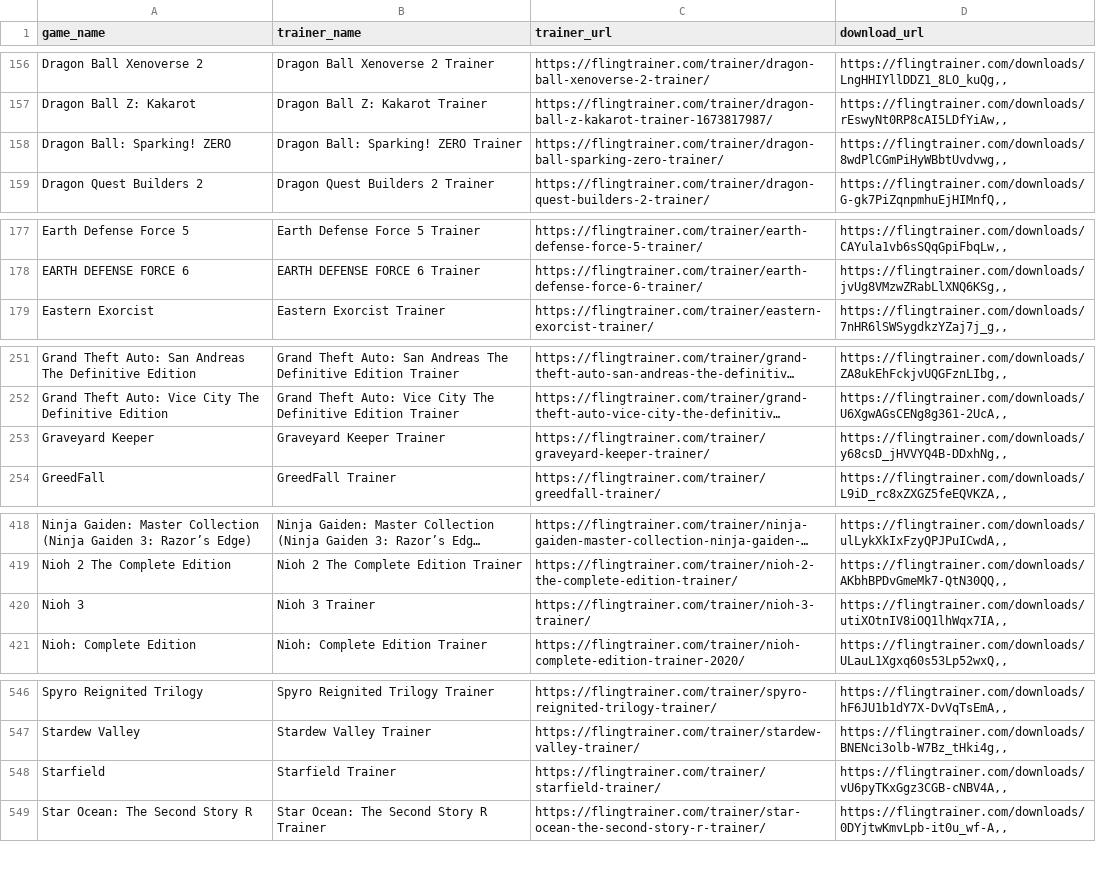
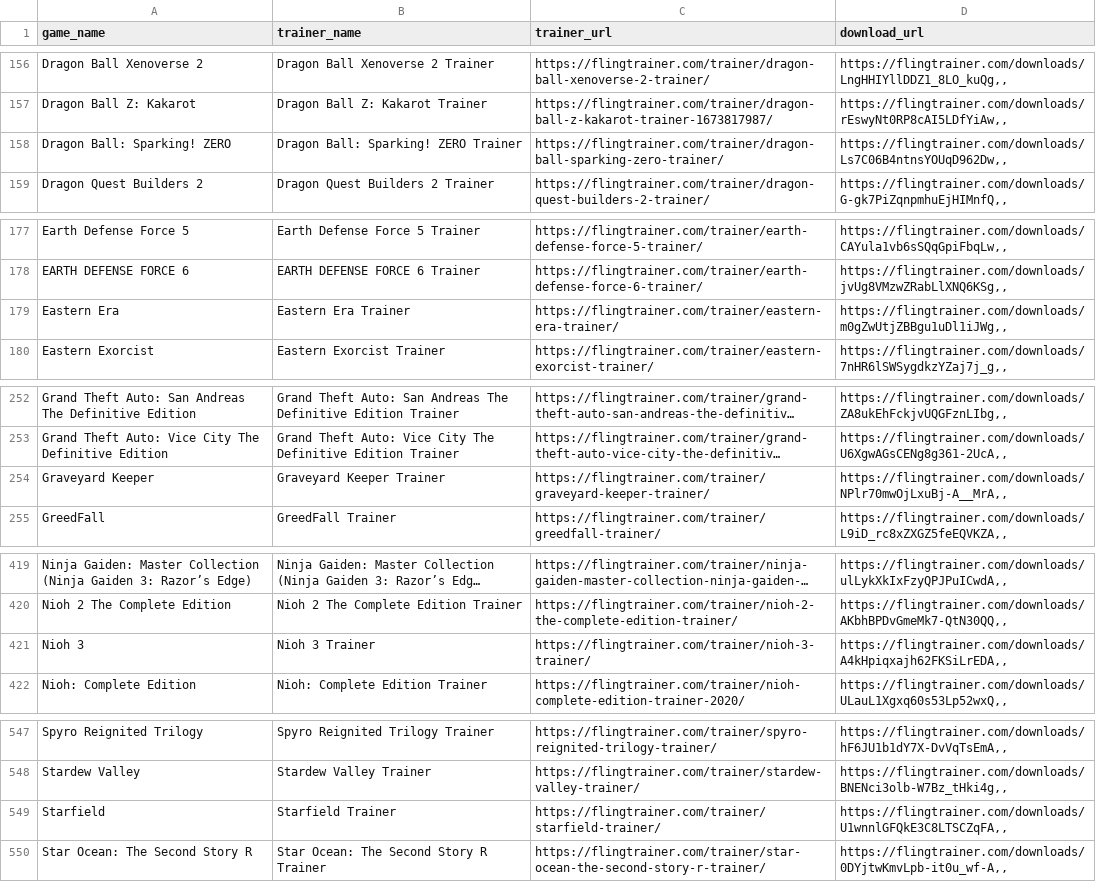
Before and after one commit to Karasukaigan/game-trainer-manager, a CSV file: app/resources/trainers_list.csv, drawn as a sheet; only a part is shown, gaps mark what is left out; long unchanged cells end in …; addresses are those after the commit; the diff covers the shown part only; the diff names each change by its address in the sheet, - before the commit and + after, or states it on an @@ line.

Commit message:
Update trainers_list.csv

```diff
--- a/app/resources/trainers_list.csv
+++ b/app/resources/trainers_list.csv
-D158 (download_url): https://flingtrainer.com/downloads/8wdPlCGmPiHyWBbtUvdvwg,,
+D158 (download_url): https://flingtrainer.com/downloads/Ls7C06B4ntnsYOUqD962Dw,,
+row 179: Eastern Era | Eastern Era Trainer | https://flingtrainer.com/trainer/eastern-era-trainer/ | https://flingtrainer.com/downloads/m0gZwUtjZBBgu1uDl1iJWg,,
-D254 (download_url): https://flingtrainer.com/downloads/y68csD_jHVVYQ4B-DDxhNg,,
+D254 (download_url): https://flingtrainer.com/downloads/NPlr70mwOjLxuBj-A__MrA,,
-D421 (download_url): https://flingtrainer.com/downloads/utiXOtnIV8iOQ1lhWqx7IA,,
+D421 (download_url): https://flingtrainer.com/downloads/A4kHpiqxajh62FKSiLrEDA,,
-D549 (download_url): https://flingtrainer.com/downloads/vU6pyTKxGgz3CGB-cNBV4A,,
+D549 (download_url): https://flingtrainer.com/downloads/U1wnnlGFQkE3C8LTSCZqFA,,
```
Also changed, not shown: 1 edited cell elsewhere in this file.
